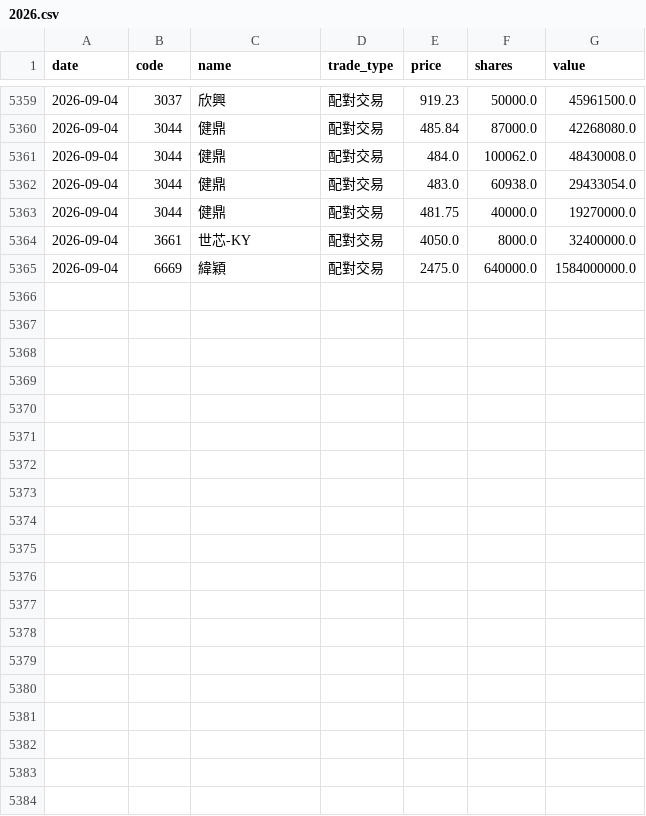
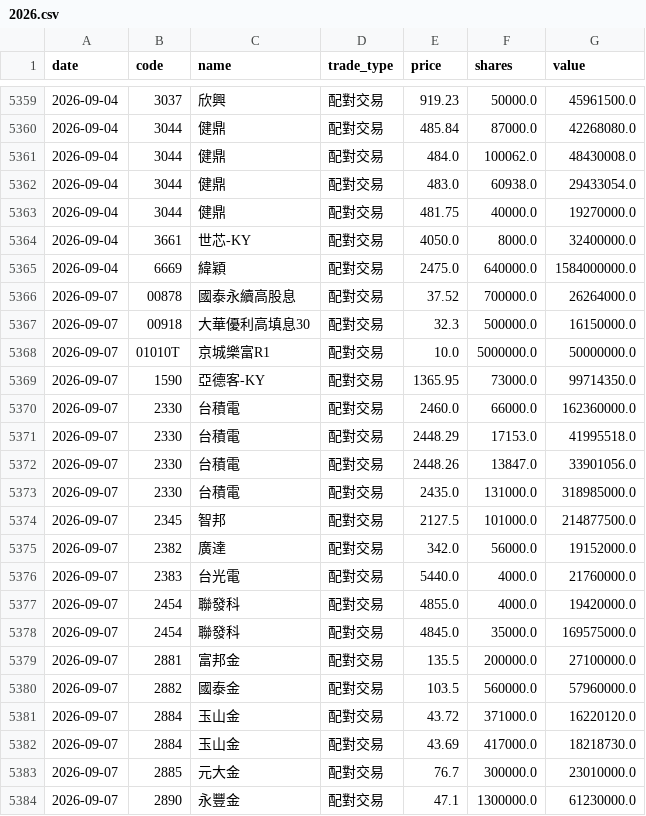
Before and after one commit to appr1ciat1/tw-block-warrant, a CSV file: data/block_trades/2026.csv, drawn as a sheet; only a part is shown, gaps mark what is left out; the diff covers the shown part only; the diff names each change by its address in the sheet, - before the commit and + after, or states it on an @@ line.

```diff
--- a/data/block_trades/2026.csv
+++ b/data/block_trades/2026.csv
+row 5366: 2026-09-07 | 00878 | 國泰永續高股息 | 配對交易 | 37.52 | 700000.0 | 26264000.0
+row 5367: 2026-09-07 | 00918 | 大華優利高填息30 | 配對交易 | 32.3 | 500000.0 | 16150000.0
+row 5368: 2026-09-07 | 01010T | 京城樂富R1 | 配對交易 | 10.0 | 5000000.0 | 50000000.0
+row 5369: 2026-09-07 | 1590 | 亞德客-KY | 配對交易 | 1365.95 | 73000.0 | 99714350.0
+row 5370: 2026-09-07 | 2330 | 台積電 | 配對交易 | 2460.0 | 66000.0 | 162360000.0
+row 5371: 2026-09-07 | 2330 | 台積電 | 配對交易 | 2448.29 | 17153.0 | 41995518.0
+row 5372: 2026-09-07 | 2330 | 台積電 | 配對交易 | 2448.26 | 13847.0 | 33901056.0
+row 5373: 2026-09-07 | 2330 | 台積電 | 配對交易 | 2435.0 | 131000.0 | 318985000.0
+row 5374: 2026-09-07 | 2345 | 智邦 | 配對交易 | 2127.5 | 101000.0 | 214877500.0
+row 5375: 2026-09-07 | 2382 | 廣達 | 配對交易 | 342.0 | 56000.0 | 19152000.0
+row 5376: 2026-09-07 | 2383 | 台光電 | 配對交易 | 5440.0 | 4000.0 | 21760000.0
+row 5377: 2026-09-07 | 2454 | 聯發科 | 配對交易 | 4855.0 | 4000.0 | 19420000.0
+row 5378: 2026-09-07 | 2454 | 聯發科 | 配對交易 | 4845.0 | 35000.0 | 169575000.0
+row 5379: 2026-09-07 | 2881 | 富邦金 | 配對交易 | 135.5 | 200000.0 | 27100000.0
+row 5380: 2026-09-07 | 2882 | 國泰金 | 配對交易 | 103.5 | 560000.0 | 57960000.0
+row 5381: 2026-09-07 | 2884 | 玉山金 | 配對交易 | 43.72 | 371000.0 | 16220120.0
+row 5382: 2026-09-07 | 2884 | 玉山金 | 配對交易 | 43.69 | 417000.0 | 18218730.0
+row 5383: 2026-09-07 | 2885 | 元大金 | 配對交易 | 76.7 | 300000.0 | 23010000.0
+row 5384: 2026-09-07 | 2890 | 永豐金 | 配對交易 | 47.1 | 1300000.0 | 61230000.0
```
Also changed, not shown: 9 added rows elsewhere in this file, 7 other files.
